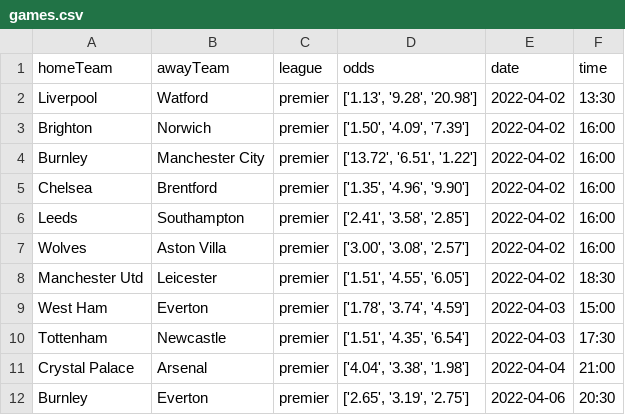
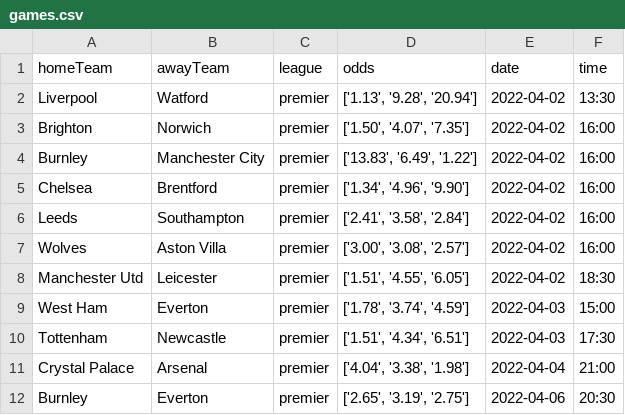
Before and after one commit to ddevetak/MLfootballPrediction, a CSV file: 01-04-2022/premier/games.csv, drawn as a sheet.

```diff
--- a/01-04-2022/premier/games.csv
+++ b/01-04-2022/premier/games.csv
@@ -1,7 +1,7 @@
 homeTeam,awayTeam,league,odds,date,time
-Liverpool,Watford,premier,"['1.13', '9.28', '20.98']",2022-04-02,13:30
-Brighton,Norwich,premier,"['1.50', '4.09', '7.39']",2022-04-02,16:00
-Burnley,Manchester City,premier,"['13.72', '6.51', '1.22']",2022-04-02,16:00
-Chelsea,Brentford,premier,"['1.35', '4.96', '9.90']",2022-04-02,16:00
-Leeds,Southampton,premier,"['2.41', '3.58', '2.85']",2022-04-02,16:00
+Liverpool,Watford,premier,"['1.13', '9.28', '20.94']",2022-04-02,13:30
+Brighton,Norwich,premier,"['1.50', '4.07', '7.35']",2022-04-02,16:00
+Burnley,Manchester City,premier,"['13.83', '6.49', '1.22']",2022-04-02,16:00
+Chelsea,Brentford,premier,"['1.34', '4.96', '9.90']",2022-04-02,16:00
+Leeds,Southampton,premier,"['2.41', '3.58', '2.84']",2022-04-02,16:00
 Wolves,Aston Villa,premier,"['3.00', '3.08', '2.57']",2022-04-02,16:00
@@ -9,3 +9,3 @@ Manchester Utd,Leicester,premier,"['1.51', '4.55', '6.05']",2022-04-02,18:30
 West Ham,Everton,premier,"['1.78', '3.74', '4.59']",2022-04-03,15:00
-Tottenham,Newcastle,premier,"['1.51', '4.35', '6.54']",2022-04-03,17:30
+Tottenham,Newcastle,premier,"['1.51', '4.34', '6.51']",2022-04-03,17:30
 Crystal Palace,Arsenal,premier,"['4.04', '3.38', '1.98']",2022-04-04,21:00
```
Also changed, not shown: 01-04-2022/premier/finalData.csv, 1 other file.
